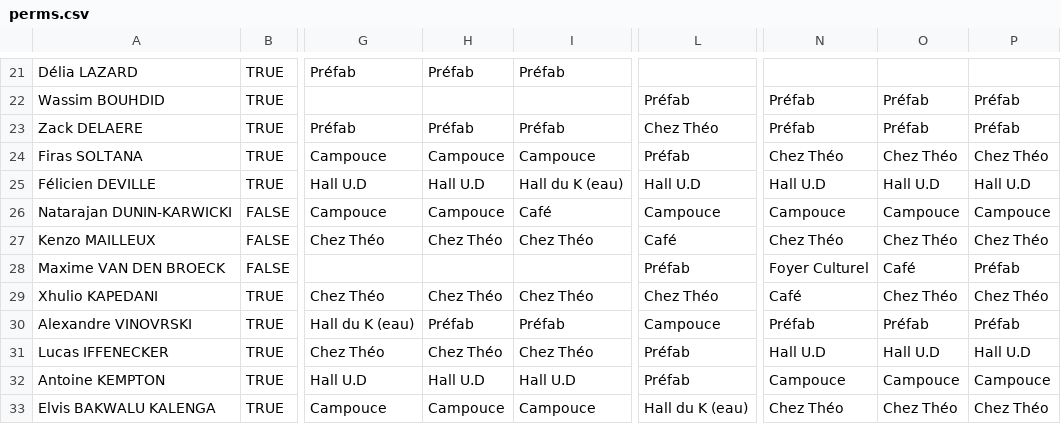
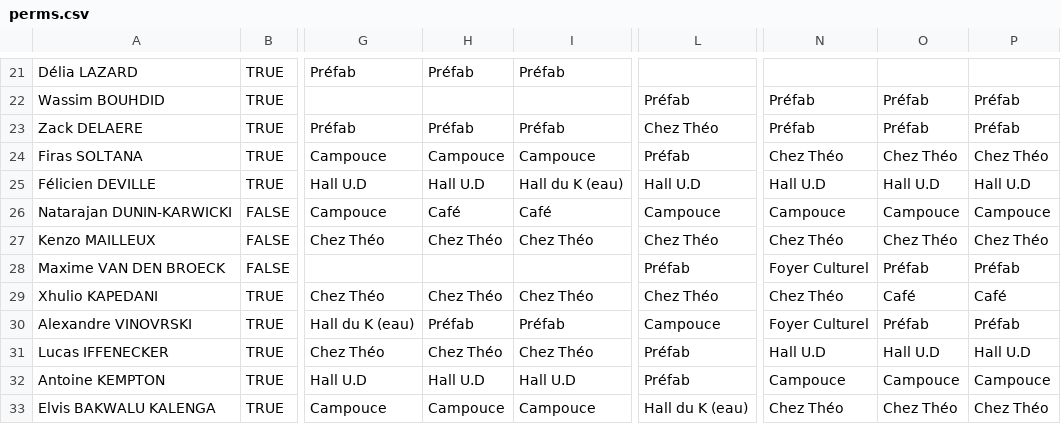
Before and after one commit to Cerkinfo/CISTEM-public, a CSV file: static/schedule/perms.csv, drawn as a sheet; only a part is shown, gaps mark what is left out; the diff covers the shown part only; the diff names each change by its address in the sheet, - before the commit and + after, or states it on an @@ line.

```diff
--- a/static/schedule/perms.csv
+++ b/static/schedule/perms.csv
-H26: Campouce
+H26: Café
-L27: Café
+L27: Chez Théo
-O28: Café
+O28: Préfab
-N29: Café
+N29: Chez Théo
-O29: Chez Théo
+O29: Café
-P29: Chez Théo
+P29: Café
-N30: Préfab
+N30: Foyer Culturel
```
Also changed, not shown: 1 added row and 28 edited cells elsewhere in this file, 6 other files.
